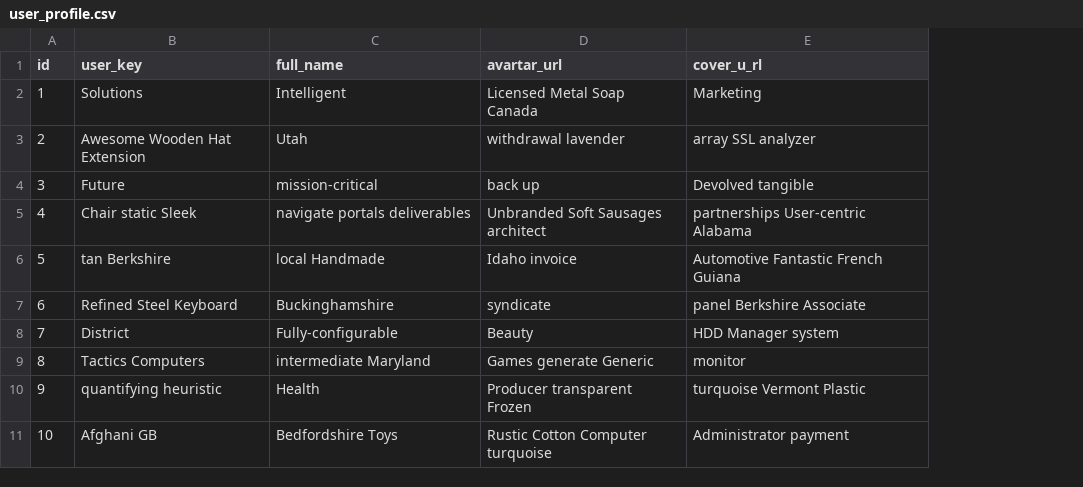
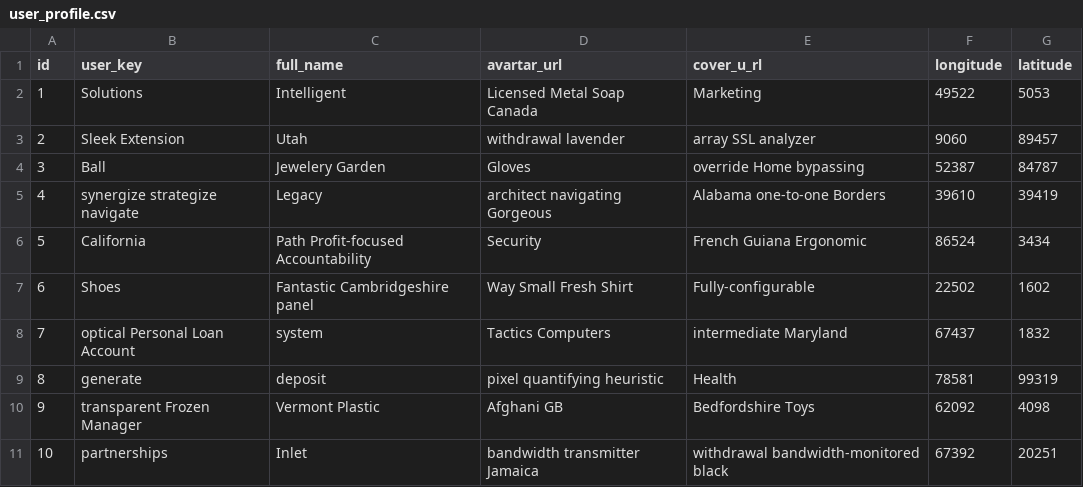
Before and after one commit to dinhtrung90/routine-vee-app, a CSV file: src/main/resources/config/liquibase/fake-data/user_profile.csv, drawn as a sheet; the diff names each change by its address in the sheet, - before the commit and + after, or states it on an @@ line.

```diff
--- a/src/main/resources/config/liquibase/fake-data/user_profile.csv
+++ b/src/main/resources/config/liquibase/fake-data/user_profile.csv
+column F (longitude), rows 2-11: 49522 | 9060 | 52387 | 39610 | 86524 | 22502 | 67437 | 78581 | 62092 | 67392
+column G (latitude), rows 2-11: 5053 | 89457 | 84787 | 39419 | 3434 | 1602 | 1832 | 99319 | 4098 | 20251
-B3 (user_key): Awesome Wooden Hat Extension
+B3 (user_key): Sleek Extension
-B4 (user_key): Future
+B4 (user_key): Ball
-C4 (full_name): mission-critical
+C4 (full_name): Jewelery Garden
-D4 (avartar_url): back up
+D4 (avartar_url): Gloves
-E4 (cover_u_rl): Devolved tangible
+E4 (cover_u_rl): override Home bypassing
-B5 (user_key): Chair static Sleek
+B5 (user_key): synergize strategize navigate
-C5 (full_name): navigate portals deliverables
+C5 (full_name): Legacy
-D5 (avartar_url): Unbranded Soft Sausages architect
+D5 (avartar_url): architect navigating Gorgeous
-E5 (cover_u_rl): partnerships User-centric Alabama
+E5 (cover_u_rl): Alabama one-to-one Borders
-B6 (user_key): tan Berkshire
+B6 (user_key): California
-C6 (full_name): local Handmade
+C6 (full_name): Path Profit-focused Accountability
-D6 (avartar_url): Idaho invoice
+D6 (avartar_url): Security
-E6 (cover_u_rl): Automotive Fantastic French Guiana
+E6 (cover_u_rl): French Guiana Ergonomic
-B7 (user_key): Refined Steel Keyboard
+B7 (user_key): Shoes
-C7 (full_name): Buckinghamshire
+C7 (full_name): Fantastic Cambridgeshire panel
-D7 (avartar_url): syndicate
+D7 (avartar_url): Way Small Fresh Shirt
-E7 (cover_u_rl): panel Berkshire Associate
+E7 (cover_u_rl): Fully-configurable
-B8 (user_key): District
+B8 (user_key): optical Personal Loan Account
-C8 (full_name): Fully-configurable
+C8 (full_name): system
-D8 (avartar_url): Beauty
+D8 (avartar_url): Tactics Computers
-E8 (cover_u_rl): HDD Manager system
+E8 (cover_u_rl): intermediate Maryland
-B9 (user_key): Tactics Computers
+B9 (user_key): generate
-C9 (full_name): intermediate Maryland
+C9 (full_name): deposit
-D9 (avartar_url): Games generate Generic
+D9 (avartar_url): pixel quantifying heuristic
-E9 (cover_u_rl): monitor
+E9 (cover_u_rl): Health
-B10 (user_key): quantifying heuristic
+B10 (user_key): transparent Frozen Manager
-C10 (full_name): Health
+C10 (full_name): Vermont Plastic
-D10 (avartar_url): Producer transparent Frozen
+D10 (avartar_url): Afghani GB
-E10 (cover_u_rl): turquoise Vermont Plastic
+E10 (cover_u_rl): Bedfordshire Toys
-B11 (user_key): Afghani GB
+B11 (user_key): partnerships
-C11 (full_name): Bedfordshire Toys
+C11 (full_name): Inlet
-D11 (avartar_url): Rustic Cotton Computer turquoise
+D11 (avartar_url): bandwidth transmitter Jamaica
-E11 (cover_u_rl): Administrator payment
+E11 (cover_u_rl): withdrawal bandwidth-monitored black
```
Also changed, not shown: 16 other files.
